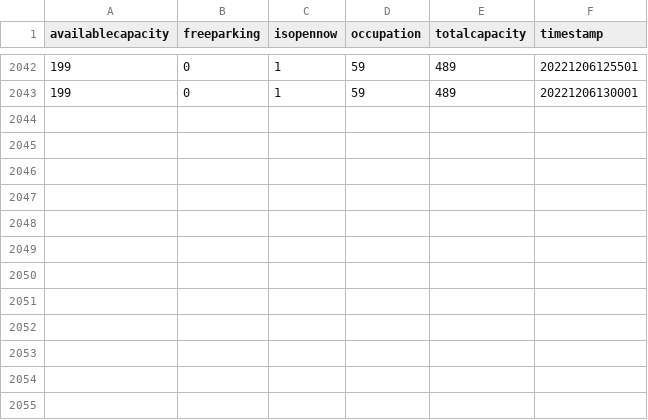
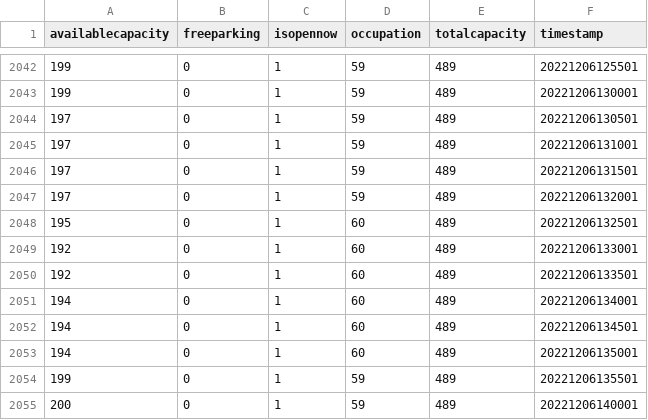
Before and after one commit to BrechtDeSchryver/iataak, a CSV file: data-workflow/Data/csv/Reep.csv, drawn as a sheet; only a part is shown, gaps mark what is left out; the diff names each change by its address in the sheet, - before the commit and + after, or states it on an @@ line.

```diff
--- a/data-workflow/Data/csv/Reep.csv
+++ b/data-workflow/Data/csv/Reep.csv
+row 2044: 197 | 0 | 1 | 59 | 489 | 20221206130501
+row 2045: 197 | 0 | 1 | 59 | 489 | 20221206131001
+row 2046: 197 | 0 | 1 | 59 | 489 | 20221206131501
+row 2047: 197 | 0 | 1 | 59 | 489 | 20221206132001
+row 2048: 195 | 0 | 1 | 60 | 489 | 20221206132501
+row 2049: 192 | 0 | 1 | 60 | 489 | 20221206133001
+row 2050: 192 | 0 | 1 | 60 | 489 | 20221206133501
+row 2051: 194 | 0 | 1 | 60 | 489 | 20221206134001
+row 2052: 194 | 0 | 1 | 60 | 489 | 20221206134501
+row 2053: 194 | 0 | 1 | 60 | 489 | 20221206135001
+row 2054: 199 | 0 | 1 | 59 | 489 | 20221206135501
+row 2055: 200 | 0 | 1 | 59 | 489 | 20221206140001
```
Also changed, not shown: data-workflow/Data/csv/Ledeberg.csv, data-workflow/Data/csv/Savaanstraat.csv, 49 other files.
